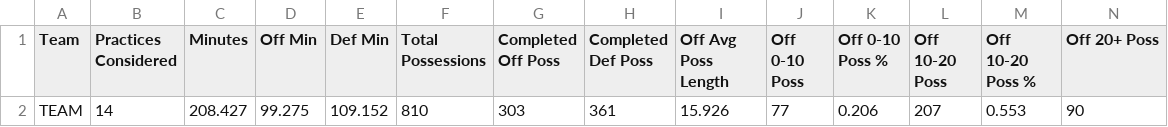
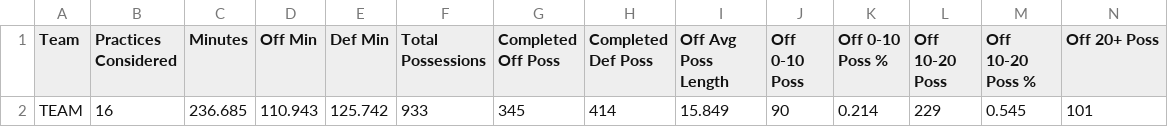
Before and after one commit to rubenxrodr/DCM_Analytics_v2, a CSV file: DCM_V3/data/lineup/team_overview_4a.csv, drawn as a sheet; only a part is shown; removed rows and columns are numbered as before the commit, all else as after; rows hold the shown columns only; the diff names each change by its address in the sheet, - before the commit and + after, or states it on an @@ line.

Commit message:
Update team_overview_4a.csv

```diff
--- a/DCM_V3/data/lineup/team_overview_4a.csv
+++ b/DCM_V3/data/lineup/team_overview_4a.csv
-row 2: TEAM | 14 | 208.427 | 99.275 | 109.152 | 810 | 303 | 361 | 15.926 | 77 | 0.206 | 207 | 0.553 | 90
+row 2: TEAM | 16 | 236.685 | 110.943 | 125.742 | 933 | 345 | 414 | 15.849 | 90 | 0.214 | 229 | 0.545 | 101
```
